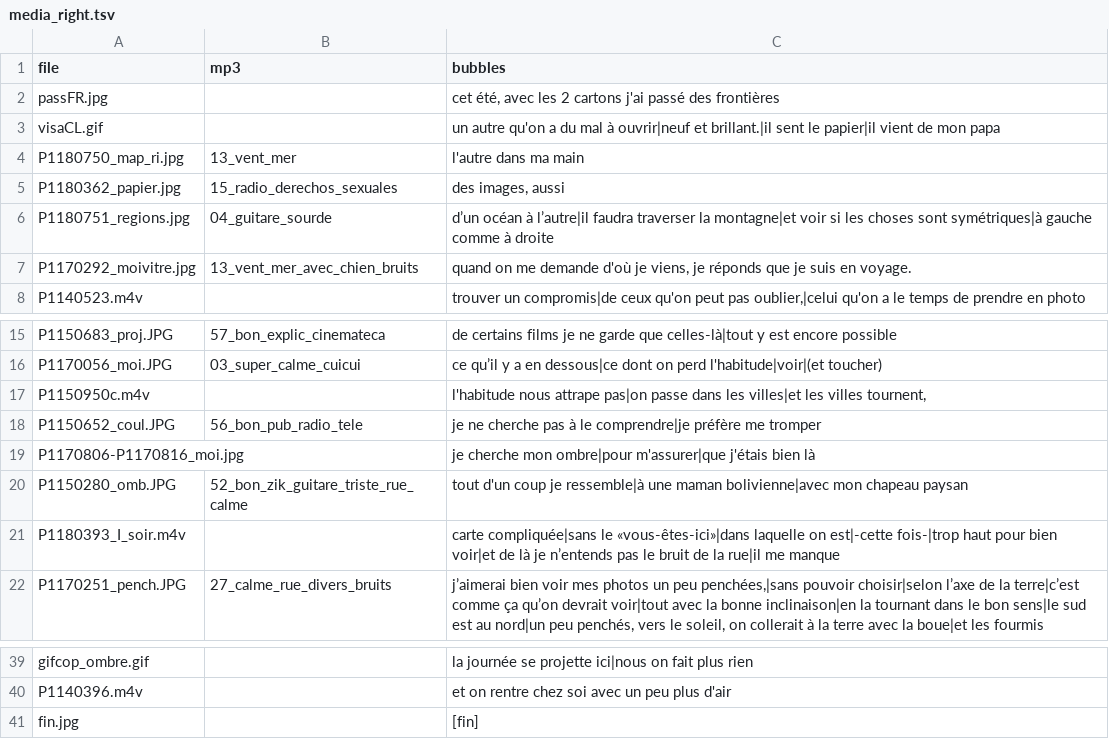
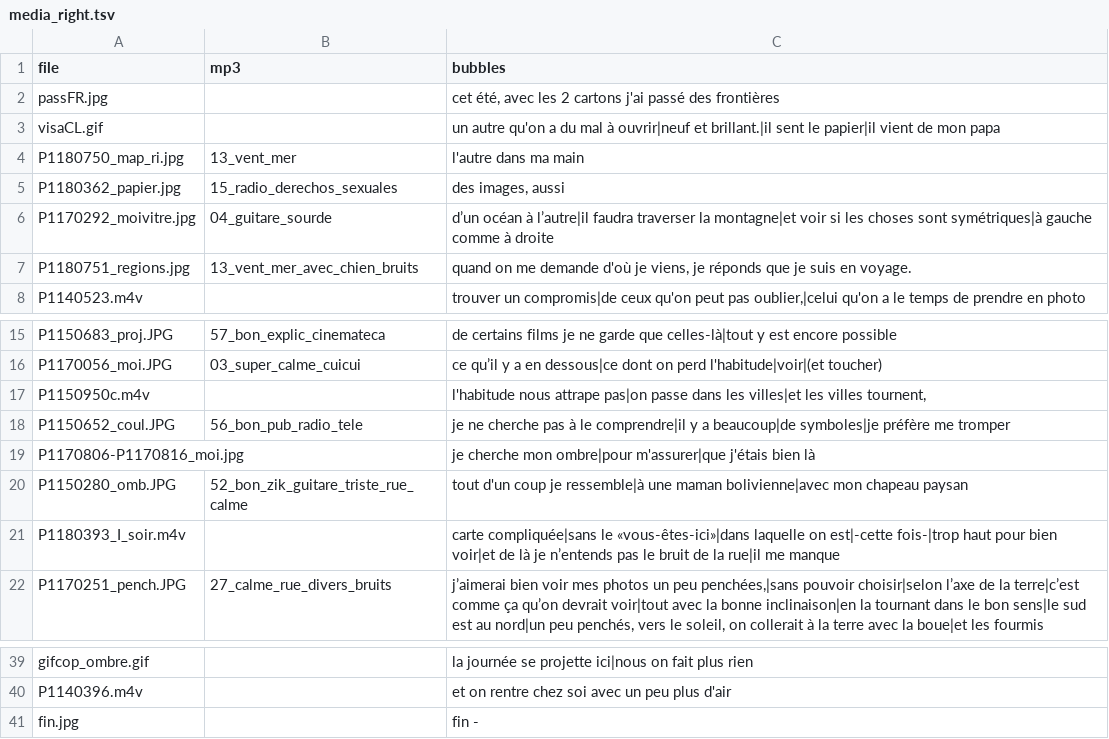
Before and after one commit to pierrejdlf/carnet, a TSV file: media_carnet/media_right.tsv, drawn as a sheet; only a part is shown, gaps mark what is left out.

```diff
--- a/media_carnet/media_right.tsv
+++ b/media_carnet/media_right.tsv
@@ -5,4 +5,4 @@ P1180750_map_ri.jpg	13_vent_mer	l'autre dans ma main
 P1180362_papier.jpg	15_radio_derechos_sexuales	des images, aussi
-P1180751_regions.jpg	04_guitare_sourde	d’un océan à l’autre|il faudra traverser la montagne|et voir si les choses sont symétriques|à gauche comme à droite
-P1170292_moivitre.jpg	13_vent_mer_avec_chien_bruits	quand on me demande d'où je viens, je réponds que je suis en voyage.
+P1170292_moivitre.jpg	04_guitare_sourde	d’un océan à l’autre|il faudra traverser la montagne|et voir si les choses sont symétriques|à gauche comme à droite
+P1180751_regions.jpg	13_vent_mer_avec_chien_bruits	quand on me demande d'où je viens, je réponds que je suis en voyage.
 P1140523.m4v		trouver un compromis|de ceux qu'on peut pas oublier,|celui qu'on a le temps de prendre en photo
@@ -17,3 +17,3 @@ P1170056_moi.JPG	03_super_calme_cuicui	ce qu’il y a en dessous|ce dont on perd
 P1150950c.m4v		l'habitude nous attrape pas|on passe dans les villes|et les villes tournent,
-P1150652_coul.JPG	56_bon_pub_radio_tele	je ne cherche pas à le comprendre|je préfère me tromper
+P1150652_coul.JPG	56_bon_pub_radio_tele	je ne cherche pas à le comprendre|il y a beaucoup|de symboles|je préfère me tromper
 P1170806-P1170816_moi.jpg		je cherche mon ombre|pour m'assurer|que j'étais bien là
@@ -40,2 +40,2 @@ gifcop_ombre.gif		la journée se projette ici|nous on fait plus rien
 P1140396.m4v		et on rentre chez soi avec un peu plus d'air
-fin.jpg		[fin]
+fin.jpg		fin -
```
Also changed, not shown: media_carnet/media_left.tsv, 5 other files.
